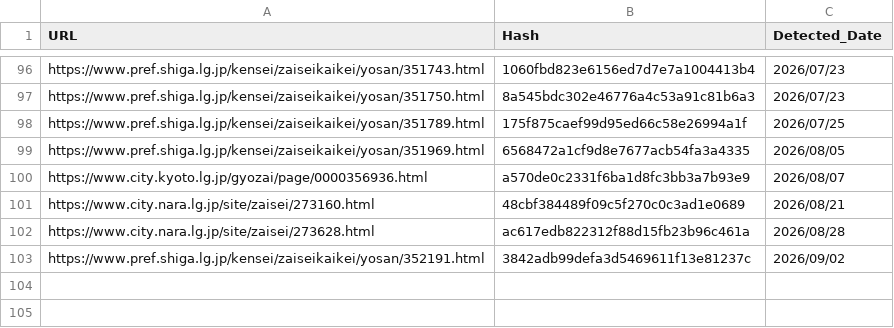
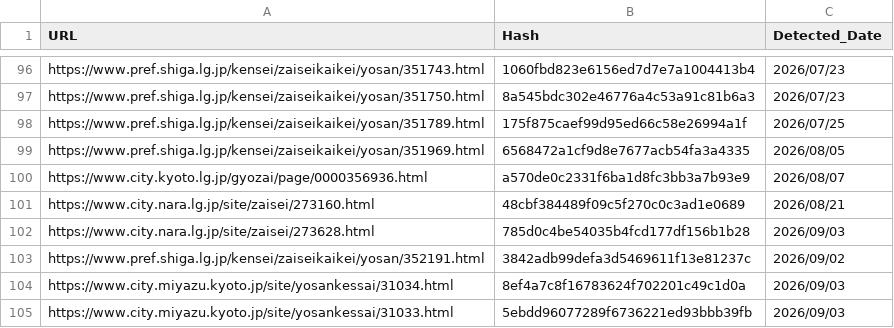
Before and after one commit to 127ytko/kanko-budget, a CSV file: processed_history.csv, drawn as a sheet; only a part is shown, gaps mark what is left out.

```diff
--- a/processed_history.csv
+++ b/processed_history.csv
@@ -101,3 +101,5 @@ https://www.city.kyoto.lg.jp/gyozai/page/0000356936.html,a570de0c2331f6ba1d8fc3b
 https://www.city.nara.lg.jp/site/zaisei/273160.html,48cbf384489f09c5f270c0c3ad1e0689,2026/08/21
-https://www.city.nara.lg.jp/site/zaisei/273628.html,ac617edb822312f88d15fb23b96c461a,2026/08/28
+https://www.city.nara.lg.jp/site/zaisei/273628.html,785d0c4be54035b4fcd177df156b1b28,2026/09/03
 https://www.pref.shiga.lg.jp/kensei/zaiseikaikei/yosan/352191.html,3842adb99defa3d5469611f13e81237c,2026/09/02
+https://www.city.miyazu.kyoto.jp/site/yosankessai/31034.html,8ef4a7c8f16783624f702201c49c1d0a,2026/09/03
+https://www.city.miyazu.kyoto.jp/site/yosankessai/31033.html,5ebdd96077289f6736221ed93bbb39fb,2026/09/03
```
Also changed, not shown: multi_municipality_budget_analysis.csv, 2 other files.
